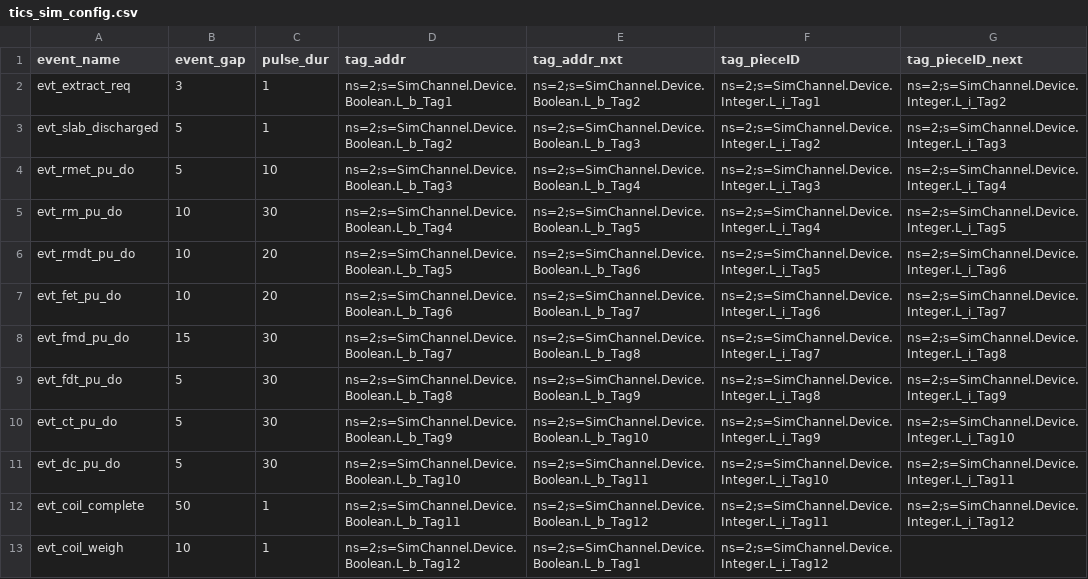
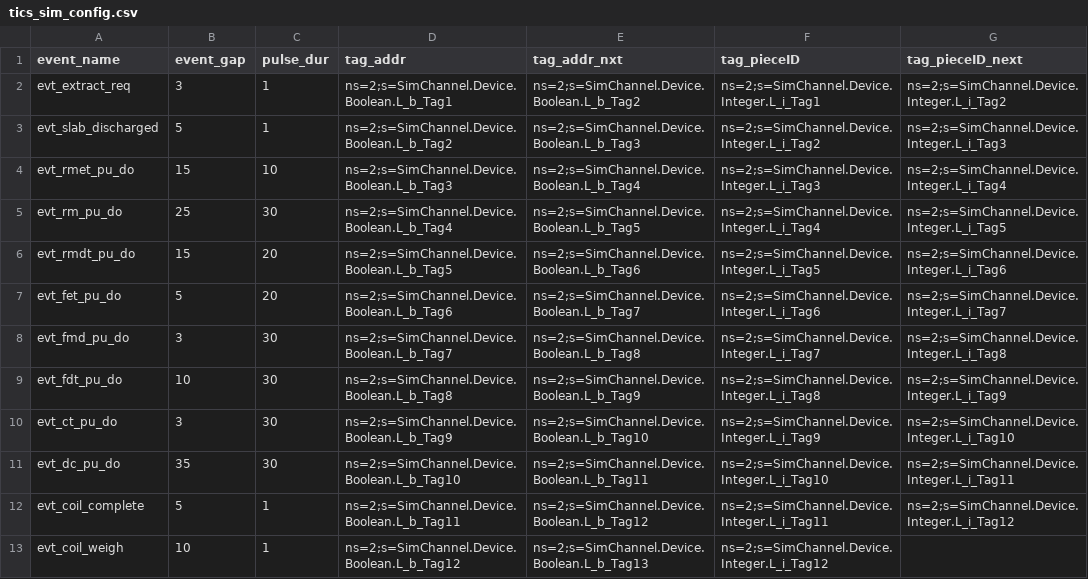
Before and after one commit to sunilgoothy/TICS-SIM, a CSV file: SIM/tics_sim_config.csv, drawn as a sheet.

```diff
--- a/SIM/tics_sim_config.csv
+++ b/SIM/tics_sim_config.csv
@@ -3,11 +3,11 @@ evt_extract_req,3,1,ns=2;s=SimChannel.Device.Boolean.L_b_Tag1,ns=2;s=SimChannel.
 evt_slab_discharged,5,1,ns=2;s=SimChannel.Device.Boolean.L_b_Tag2,ns=2;s=SimChannel.Device.Boolean.L_b_Tag3,ns=2;s=SimChannel.Device.Integer.L_i_Tag2,ns=2;s=SimChannel.Device.Integer.L_i_Tag3
-evt_rmet_pu_do,5,10,ns=2;s=SimChannel.Device.Boolean.L_b_Tag3,ns=2;s=SimChannel.Device.Boolean.L_b_Tag4,ns=2;s=SimChannel.Device.Integer.L_i_Tag3,ns=2;s=SimChannel.Device.Integer.L_i_Tag4
-evt_rm_pu_do,10,30,ns=2;s=SimChannel.Device.Boolean.L_b_Tag4,ns=2;s=SimChannel.Device.Boolean.L_b_Tag5,ns=2;s=SimChannel.Device.Integer.L_i_Tag4,ns=2;s=SimChannel.Device.Integer.L_i_Tag5
-evt_rmdt_pu_do,10,20,ns=2;s=SimChannel.Device.Boolean.L_b_Tag5,ns=2;s=SimChannel.Device.Boolean.L_b_Tag6,ns=2;s=SimChannel.Device.Integer.L_i_Tag5,ns=2;s=SimChannel.Device.Integer.L_i_Tag6
-evt_fet_pu_do,10,20,ns=2;s=SimChannel.Device.Boolean.L_b_Tag6,ns=2;s=SimChannel.Device.Boolean.L_b_Tag7,ns=2;s=SimChannel.Device.Integer.L_i_Tag6,ns=2;s=SimChannel.Device.Integer.L_i_Tag7
-evt_fmd_pu_do,15,30,ns=2;s=SimChannel.Device.Boolean.L_b_Tag7,ns=2;s=SimChannel.Device.Boolean.L_b_Tag8,ns=2;s=SimChannel.Device.Integer.L_i_Tag7,ns=2;s=SimChannel.Device.Integer.L_i_Tag8
-evt_fdt_pu_do,5,30,ns=2;s=SimChannel.Device.Boolean.L_b_Tag8,ns=2;s=SimChannel.Device.Boolean.L_b_Tag9,ns=2;s=SimChannel.Device.Integer.L_i_Tag8,ns=2;s=SimChannel.Device.Integer.L_i_Tag9
-evt_ct_pu_do,5,30,ns=2;s=SimChannel.Device.Boolean.L_b_Tag9,ns=2;s=SimChannel.Device.Boolean.L_b_Tag10,ns=2;s=SimChannel.Device.Integer.L_i_Tag9,ns=2;s=SimChannel.Device.Integer.L_i_Tag10
-evt_dc_pu_do,5,30,ns=2;s=SimChannel.Device.Boolean.L_b_Tag10,ns=2;s=SimChannel.Device.Boolean.L_b_Tag11,ns=2;s=SimChannel.Device.Integer.L_i_Tag10,ns=2;s=SimChannel.Device.Integer.L_i_Tag11
-evt_coil_complete,50,1,ns=2;s=SimChannel.Device.Boolean.L_b_Tag11,ns=2;s=SimChannel.Device.Boolean.L_b_Tag12,ns=2;s=SimChannel.Device.Integer.L_i_Tag11,ns=2;s=SimChannel.Device.Integer.L_i_Tag12
-evt_coil_weigh,10,1,ns=2;s=SimChannel.Device.Boolean.L_b_Tag12,ns=2;s=SimChannel.Device.Boolean.L_b_Tag1,ns=2;s=SimChannel.Device.Integer.L_i_Tag12,
+evt_rmet_pu_do,15,10,ns=2;s=SimChannel.Device.Boolean.L_b_Tag3,ns=2;s=SimChannel.Device.Boolean.L_b_Tag4,ns=2;s=SimChannel.Device.Integer.L_i_Tag3,ns=2;s=SimChannel.Device.Integer.L_i_Tag4
+evt_rm_pu_do,25,30,ns=2;s=SimChannel.Device.Boolean.L_b_Tag4,ns=2;s=SimChannel.Device.Boolean.L_b_Tag5,ns=2;s=SimChannel.Device.Integer.L_i_Tag4,ns=2;s=SimChannel.Device.Integer.L_i_Tag5
+evt_rmdt_pu_do,15,20,ns=2;s=SimChannel.Device.Boolean.L_b_Tag5,ns=2;s=SimChannel.Device.Boolean.L_b_Tag6,ns=2;s=SimChannel.Device.Integer.L_i_Tag5,ns=2;s=SimChannel.Device.Integer.L_i_Tag6
+evt_fet_pu_do,5,20,ns=2;s=SimChannel.Device.Boolean.L_b_Tag6,ns=2;s=SimChannel.Device.Boolean.L_b_Tag7,ns=2;s=SimChannel.Device.Integer.L_i_Tag6,ns=2;s=SimChannel.Device.Integer.L_i_Tag7
+evt_fmd_pu_do,3,30,ns=2;s=SimChannel.Device.Boolean.L_b_Tag7,ns=2;s=SimChannel.Device.Boolean.L_b_Tag8,ns=2;s=SimChannel.Device.Integer.L_i_Tag7,ns=2;s=SimChannel.Device.Integer.L_i_Tag8
+evt_fdt_pu_do,10,30,ns=2;s=SimChannel.Device.Boolean.L_b_Tag8,ns=2;s=SimChannel.Device.Boolean.L_b_Tag9,ns=2;s=SimChannel.Device.Integer.L_i_Tag8,ns=2;s=SimChannel.Device.Integer.L_i_Tag9
+evt_ct_pu_do,3,30,ns=2;s=SimChannel.Device.Boolean.L_b_Tag9,ns=2;s=SimChannel.Device.Boolean.L_b_Tag10,ns=2;s=SimChannel.Device.Integer.L_i_Tag9,ns=2;s=SimChannel.Device.Integer.L_i_Tag10
+evt_dc_pu_do,35,30,ns=2;s=SimChannel.Device.Boolean.L_b_Tag10,ns=2;s=SimChannel.Device.Boolean.L_b_Tag11,ns=2;s=SimChannel.Device.Integer.L_i_Tag10,ns=2;s=SimChannel.Device.Integer.L_i_Tag11
+evt_coil_complete,5,1,ns=2;s=SimChannel.Device.Boolean.L_b_Tag11,ns=2;s=SimChannel.Device.Boolean.L_b_Tag12,ns=2;s=SimChannel.Device.Integer.L_i_Tag11,ns=2;s=SimChannel.Device.Integer.L_i_Tag12
+evt_coil_weigh,10,1,ns=2;s=SimChannel.Device.Boolean.L_b_Tag12,ns=2;s=SimChannel.Device.Boolean.L_b_Tag13,ns=2;s=SimChannel.Device.Integer.L_i_Tag12,
```
Also changed, not shown: 9 other files.
